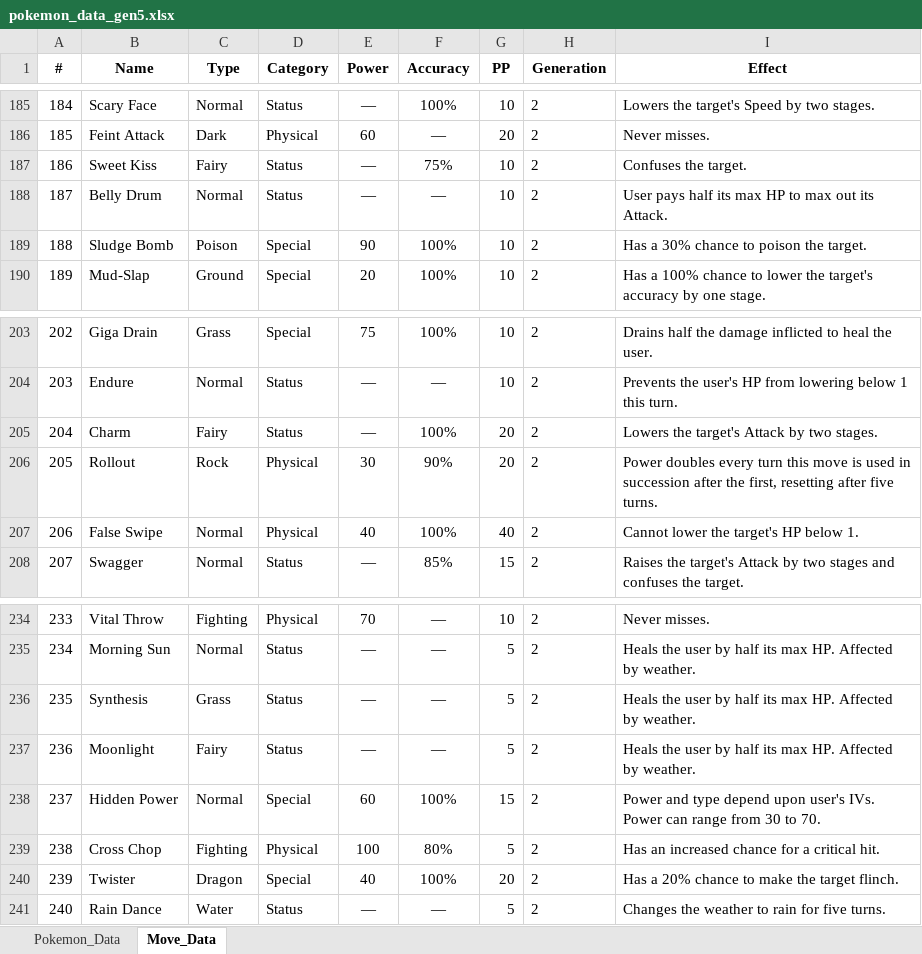
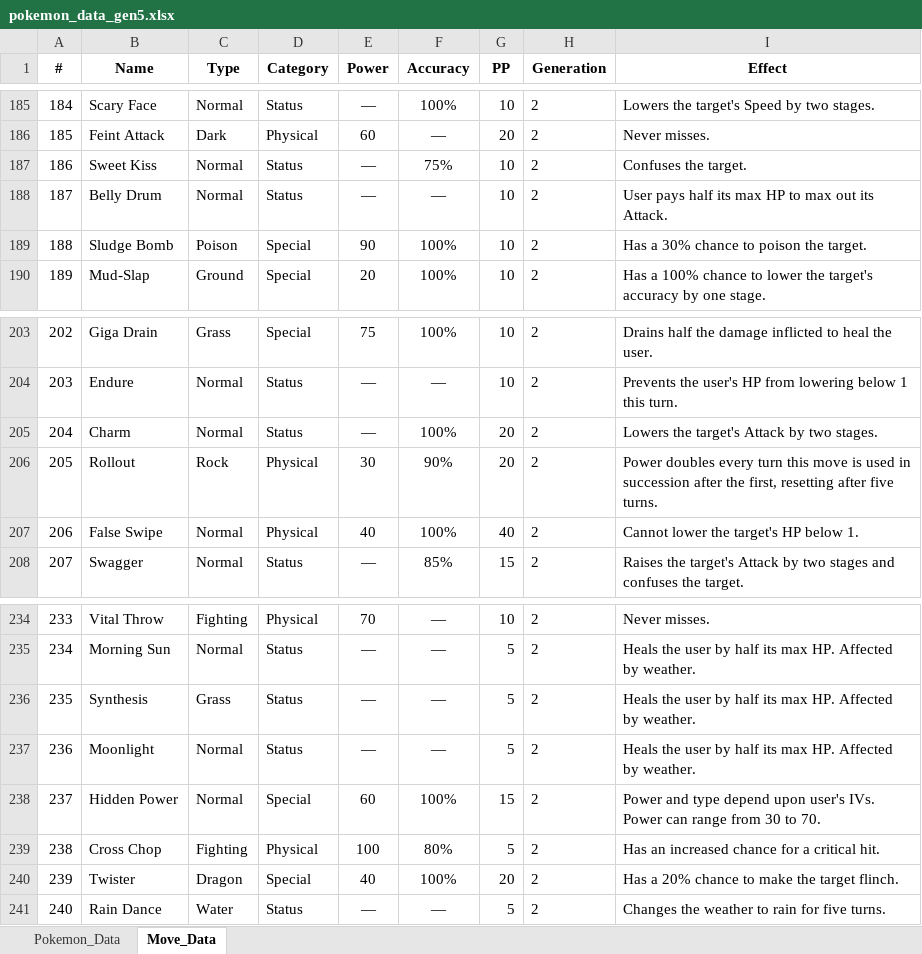
Before and after one commit to JTrang3/pokemon_metronome_tournament, an Excel workbook: pokemon_data_gen5.xlsx, sheet Move_Data, drawn as a sheet; only a part is shown, gaps mark what is left out; values as stored, in another font and other column widths than the file's, no borders; the diff names each change by its address in the sheet, - before the commit and + after, or states it on an @@ line.

```diff
--- a/pokemon_data_gen5.xlsx (sheet Move_Data)
+++ b/pokemon_data_gen5.xlsx (sheet Move_Data)
-C187 (Type): Fairy
+C187 (Type): Normal
-C205 (Type): Fairy
+C205 (Type): Normal
-C237 (Type): Fairy
+C237 (Type): Normal
```
Also changed, not shown: sheet Pokemon_Data, tournament_statistics.xlsx, 1 other file.
